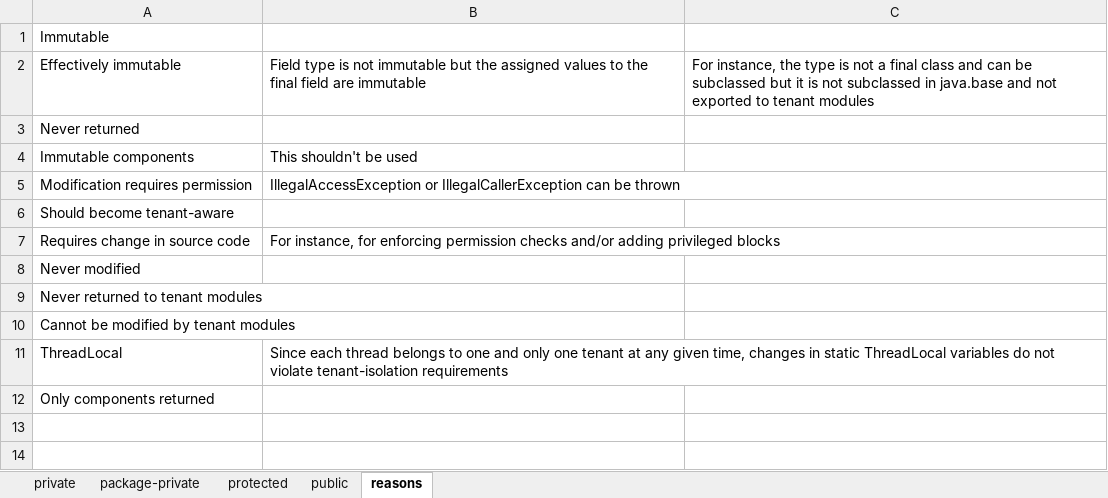
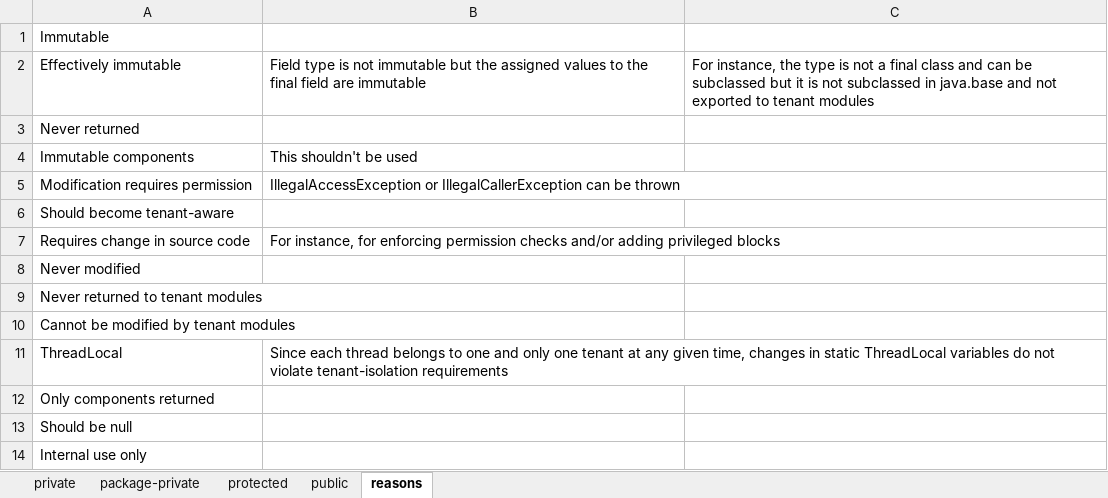
Before and after one commit to jahentao/heap-isolation, an Excel workbook: analyzer/results/references/finals.xlsx, sheet reasons, drawn as a sheet; values as stored, in another font and other column widths than the file's, no borders; the diff names each change by its address in the sheet, - before the commit and + after, or states it on an @@ line.

```diff
--- a/analyzer/results/references/finals.xlsx (sheet reasons)
+++ b/analyzer/results/references/finals.xlsx (sheet reasons)
+row 13: Should be null
+row 14: Internal use only
```
Also changed, not shown: sheet private, sheet public, sheet package-private, analyzer/results/references/nonfinals.xlsx.
